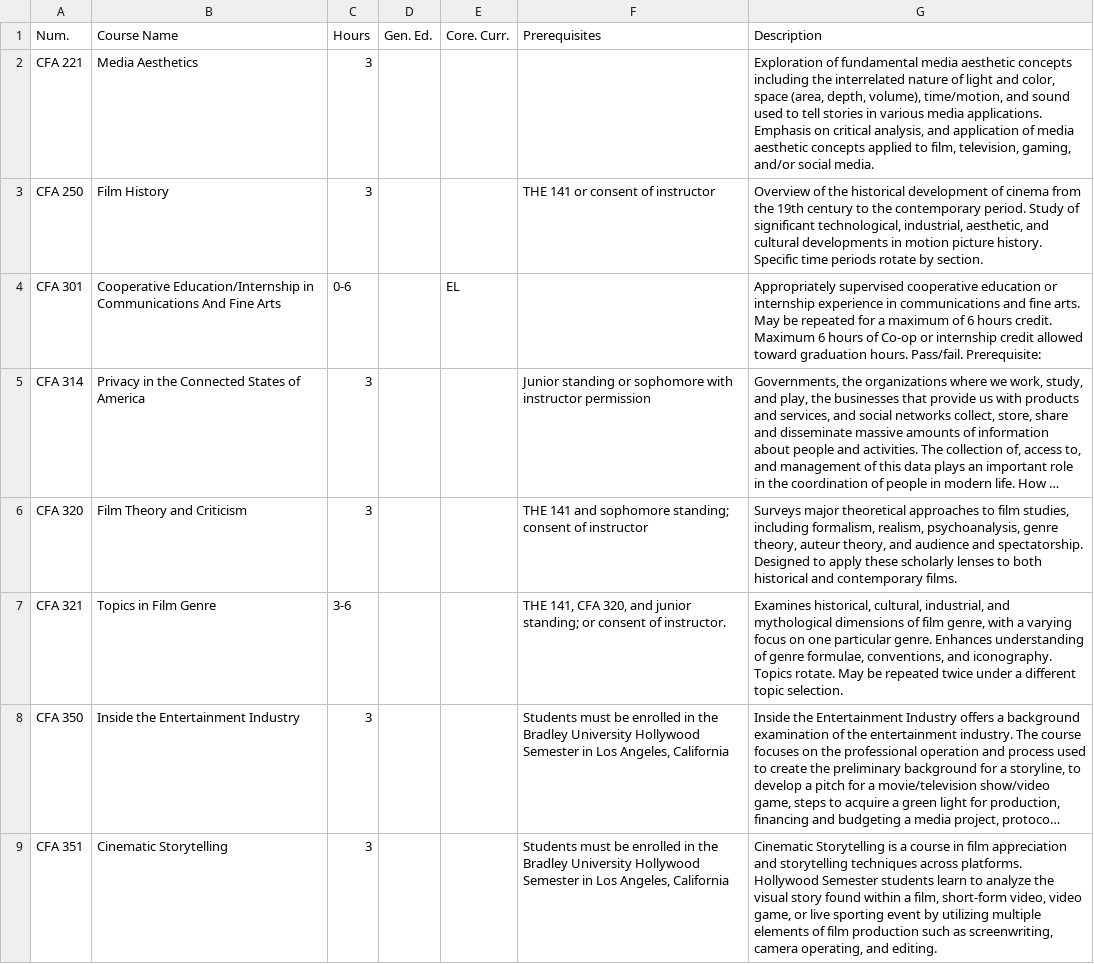
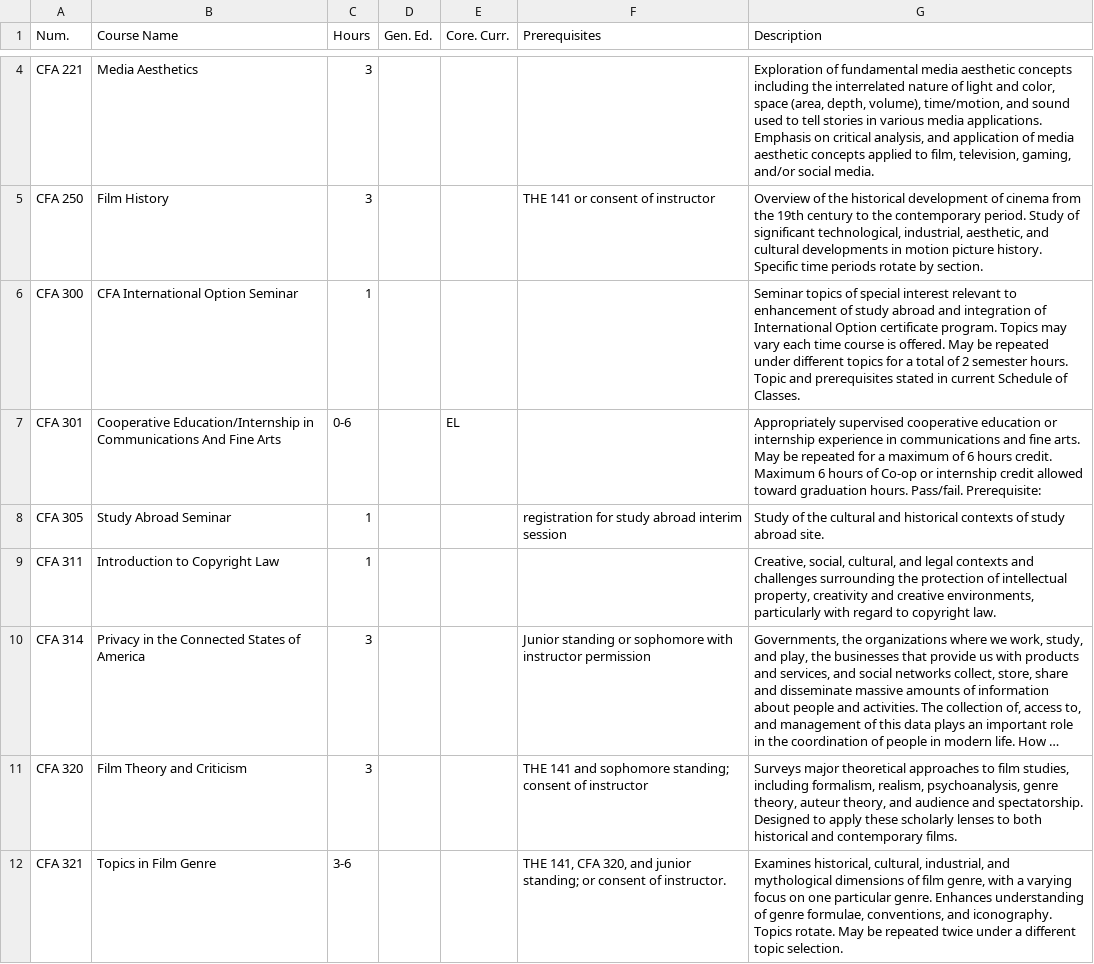
Before and after one commit to Mario-Kart-Felix/bradley_courses_2_csvs, a CSV file: outputs/courses_page_CSVs/CFA Courses.csv, drawn as a sheet; only a part is shown, gaps mark what is left out; the shorter side is filled out with more unchanged rows; long unchanged cells end in …; the diff covers the shown part only; the diff names each change by its address in the sheet, - before the commit and + after, or states it on an @@ line.

```diff
--- a/outputs/courses_page_CSVs/CFA Courses.csv
+++ b/outputs/courses_page_CSVs/CFA Courses.csv
+row 6: CFA 300 | CFA International Option Seminar | 1 |  |  |  | Seminar topics of special interest relevant to enhancement of study abroad and integration of International Option certificate program. Topics may vary each time course is offered. May be repeated under different topics for a total of 2 semester hours. Topic and prerequisites stated in current Schedule of Classes.
+row 8: CFA 305 | Study Abroad Seminar | 1 |  |  | registration for study abroad interim session | Study of the cultural and historical contexts of study abroad site.
+row 9: CFA 311 | Introduction to Copyright Law | 1 |  |  |  | Creative, social, cultural, and legal contexts and challenges surrounding the protection of intellectual property, creativity and creative environments, particularly with regard to copyright law.
```
Also changed, not shown: 3 added rows elsewhere in this file, outputs/bcc_approved_courses_page_CSVs/Core Practices.csv, outputs/bcc_approved_courses_page_CSVs/Writing Intensive.csv, 35 other files.
